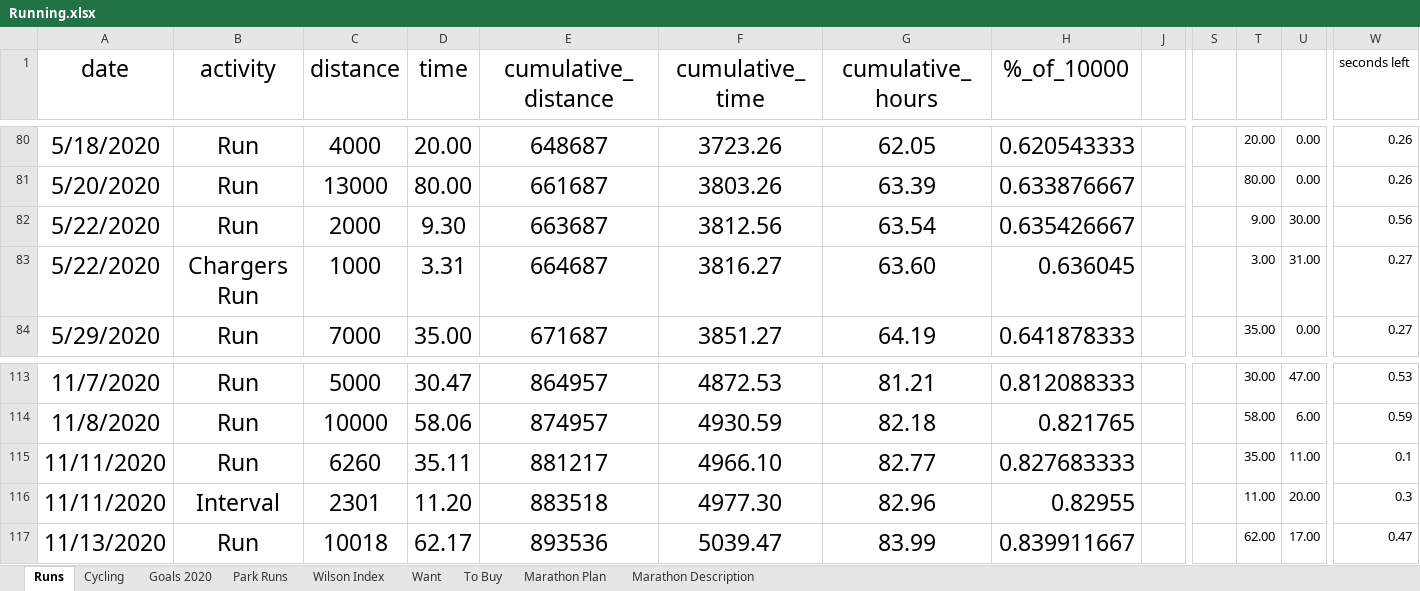
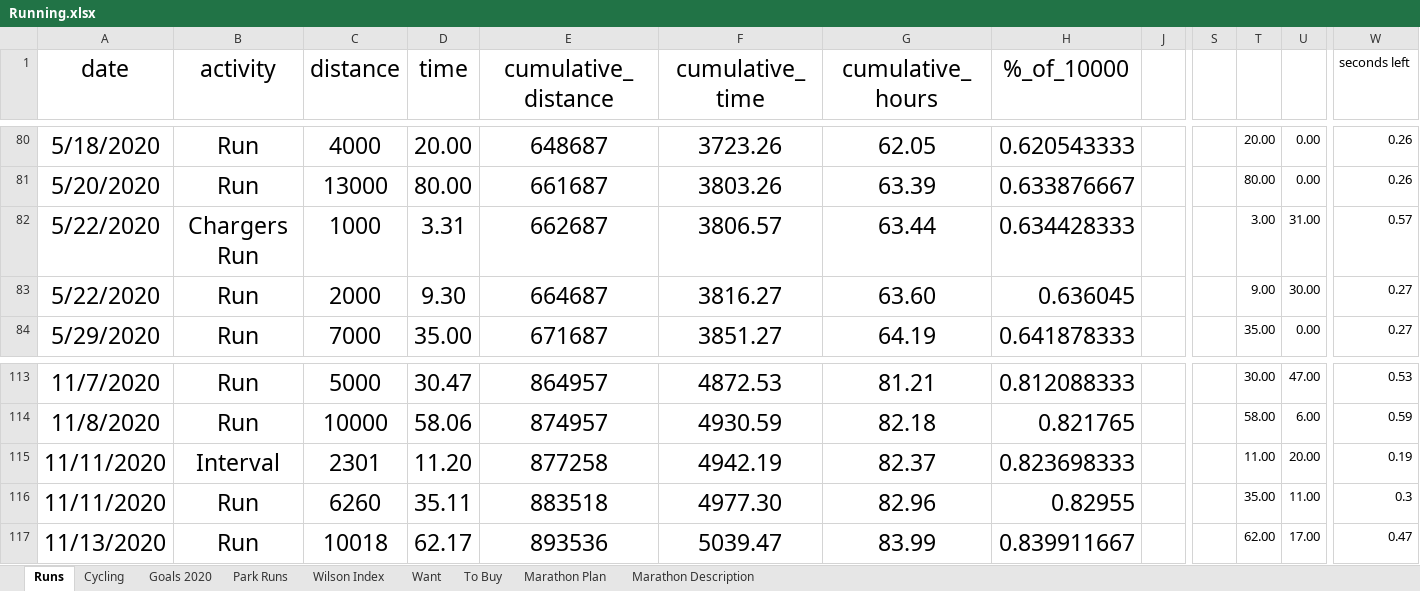
Before and after one commit to Antonio-John/running, an Excel workbook: data/raw/Running.xlsx, sheet Runs, drawn as a sheet; only a part is shown, gaps mark what is left out; values as stored, in another font and other column widths than the file's, no borders; the diff covers the shown part only; the diff names each change by its address in the sheet, - before the commit and + after, or states it on an @@ line.

```diff
--- a/data/raw/Running.xlsx (sheet Runs)
+++ b/data/raw/Running.xlsx (sheet Runs)
-B82 (activity): Run
+B82 (activity): Chargers Run
-C82 (distance): 2000
+C82 (distance): 1000
-D82 (time): 9.30
+D82 (time): 3.31
-E82 (cumulative_distance): 663687
+E82 (cumulative_distance): 662687
-F82 (cumulative_time): 3812.56
+F82 (cumulative_time): 3806.57
-G82 (cumulative_hours): 63.54
+G82 (cumulative_hours): 63.44
-H82 (%_of_10000): 0.635426667
+H82 (%_of_10000): 0.634428333
-T82: 9.00
+T82: 3.00
-U82: 30.00
+U82: 31.00
-W82 (seconds left): 0.56
+W82 (seconds left): 0.57
-B83 (activity): Chargers Run
+B83 (activity): Run
-C83 (distance): 1000
+C83 (distance): 2000
-D83 (time): 3.31
+D83 (time): 9.30
-T83: 3.00
+T83: 9.00
-U83: 31.00
+U83: 30.00
-B115 (activity): Run
+B115 (activity): Interval
-C115 (distance): 6260
+C115 (distance): 2301
-D115 (time): 35.11
+D115 (time): 11.20
-E115 (cumulative_distance): 881217
+E115 (cumulative_distance): 877258
-F115 (cumulative_time): 4966.10
+F115 (cumulative_time): 4942.19
-G115 (cumulative_hours): 82.77
+G115 (cumulative_hours): 82.37
-H115 (%_of_10000): 0.827683333
+H115 (%_of_10000): 0.823698333
-T115: 35.00
+T115: 11.00
-U115: 11.00
+U115: 20.00
-W115 (seconds left): 0.1
+W115 (seconds left): 0.19
-B116 (activity): Interval
+B116 (activity): Run
-C116 (distance): 2301
+C116 (distance): 6260
-D116 (time): 11.20
+D116 (time): 35.11
-T116: 11.00
+T116: 35.00
-U116: 20.00
+U116: 11.00
```
Also changed, not shown: 31 edited cells elsewhere in this sheet, 3 other files.
